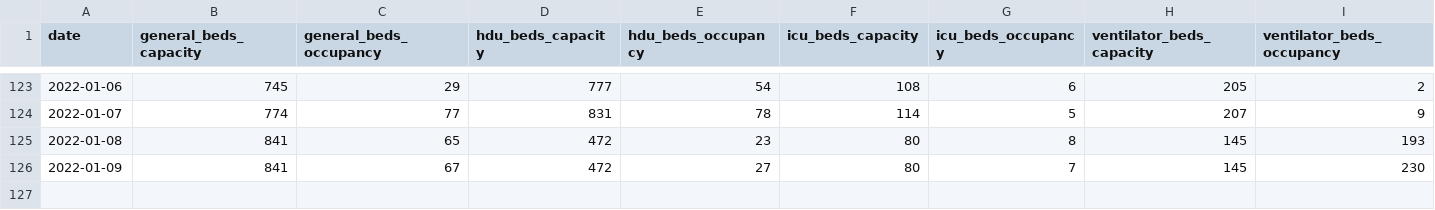
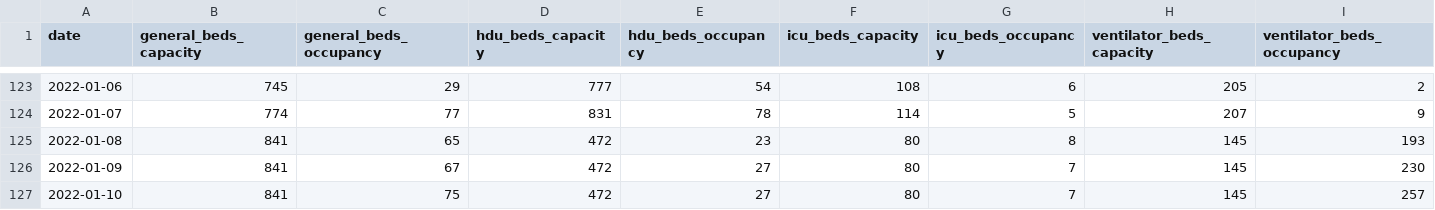
Before and after one commit to saketkc/misc_bed_availability_scraper, a CSV file: data.bengaluru.csv, drawn as a sheet; only a part is shown, gaps mark what is left out.

Commit message:
Automated report

```diff
--- a/data.bengaluru.csv
+++ b/data.bengaluru.csv
@@ -126 +126,2 @@ date,general_beds_capacity,general_beds_occupancy,hdu_beds_capacity,hdu_beds_occ
 2022-01-09, 841, 67, 472, 27, 80, 7, 145, 230
+2022-01-10, 841, 75, 472, 27, 80, 7, 145, 257
```
